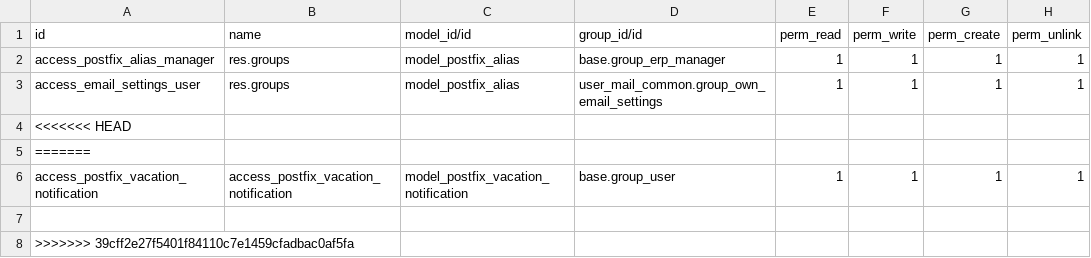
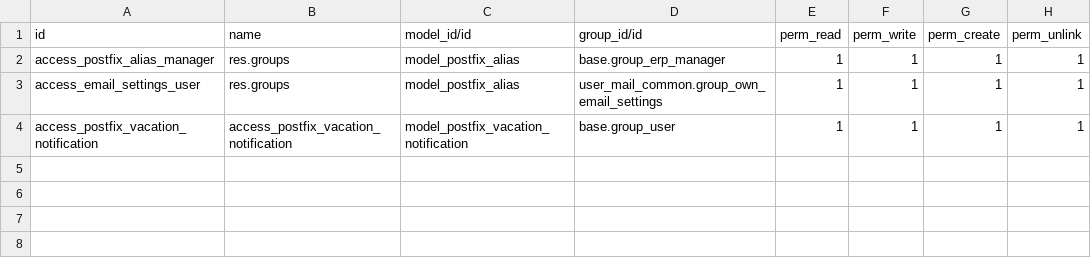
Before and after one commit to vertelab/odoo-user-mail, a CSV file: user_mail_common/security/ir.model.access.csv, drawn as a sheet; the diff names each change by its address in the sheet, - before the commit and + after, or states it on an @@ line.

```diff
--- a/user_mail_common/security/ir.model.access.csv
+++ b/user_mail_common/security/ir.model.access.csv
-row 4: <<<<<<< HEAD
-row 5: =======
-row 7: (empty)
-row 8: >>>>>>> 39cff2e27f5401f84110c7e1459cfadbac0af5fa
```
Also changed, not shown: 11 other files.
